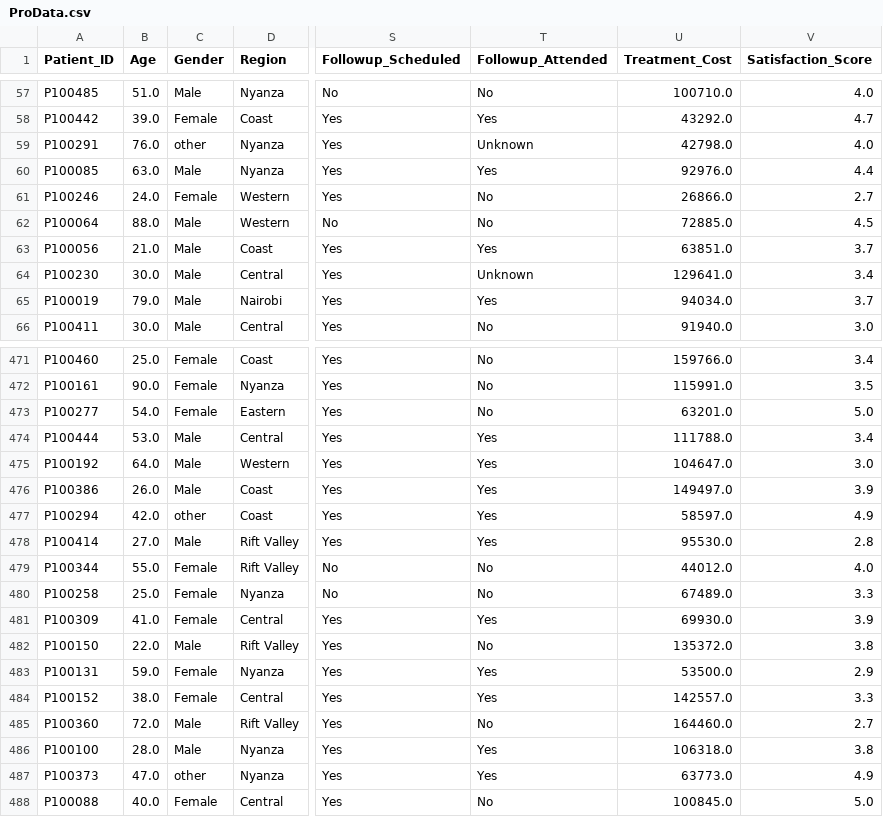
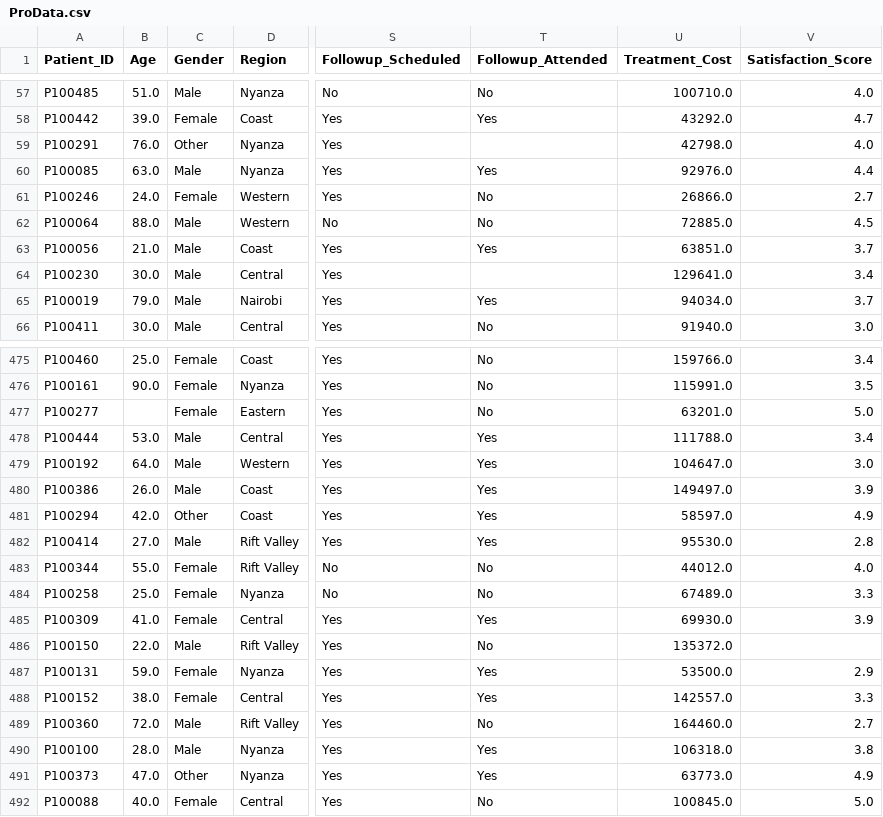
Before and after one commit to Clinton-Analyst/Healthcare_patient_readmission_risk_analysis_and-_predictive_modelling, a CSV file: data/processed/ProData.csv, drawn as a sheet; only a part is shown, gaps mark what is left out; addresses are those after the commit; the diff covers the shown part only; the diff names each change by its address in the sheet, - before the commit and + after, or states it on an @@ line.

```diff
--- a/data/processed/ProData.csv
+++ b/data/processed/ProData.csv
-C59 (Gender): other
+C59 (Gender): Other
-T59 (Followup_Attended): Unknown
+T59 (Followup_Attended): (empty)
-T64 (Followup_Attended): Unknown
+T64 (Followup_Attended): (empty)
-B477 (Age): 54.0
+B477 (Age): (empty)
-C481 (Gender): other
+C481 (Gender): Other
-V486 (Satisfaction_Score): 3.8
+V486 (Satisfaction_Score): (empty)
-C491 (Gender): other
+C491 (Gender): Other
```
Also changed, not shown: 5 added rows and 53 edited cells elsewhere in this file, figures/Average_Glucose_outliers.csv, figures/Length_of_Stay_outliers.csv, 2 other files.
